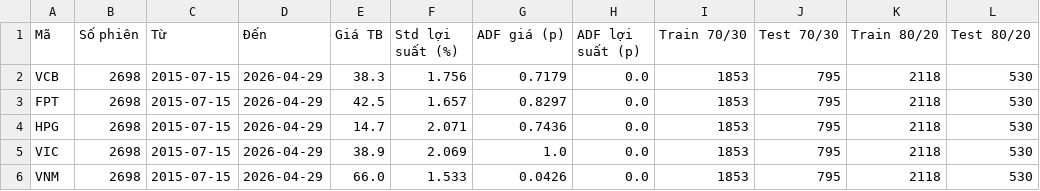
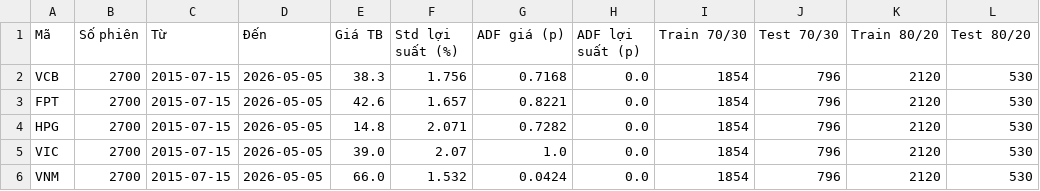
Before and after one commit to PhongNguyenTrung/stock-time-series, a CSV file: results/eda/chapter3_summary.csv, drawn as a sheet.

```diff
--- a/results/eda/chapter3_summary.csv
+++ b/results/eda/chapter3_summary.csv
@@ -1,6 +1,6 @@
 Mã,Số phiên,Từ,Đến,Giá TB,Std lợi suất (%),ADF giá (p),ADF lợi suất (p),Train 70/30,Test 70/30,Train 80/20,Test 80/20
-VCB,2698,2015-07-15,2026-04-29,38.3,1.756,0.7179,0.0,1853,795,2118,530
-FPT,2698,2015-07-15,2026-04-29,42.5,1.657,0.8297,0.0,1853,795,2118,530
-HPG,2698,2015-07-15,2026-04-29,14.7,2.071,0.7436,0.0,1853,795,2118,530
-VIC,2698,2015-07-15,2026-04-29,38.9,2.069,1.0,0.0,1853,795,2118,530
-VNM,2698,2015-07-15,2026-04-29,66.0,1.533,0.0426,0.0,1853,795,2118,530
+VCB,2700,2015-07-15,2026-05-05,38.3,1.756,0.7168,0.0,1854,796,2120,530
+FPT,2700,2015-07-15,2026-05-05,42.6,1.657,0.8221,0.0,1854,796,2120,530
+HPG,2700,2015-07-15,2026-05-05,14.8,2.071,0.7282,0.0,1854,796,2120,530
+VIC,2700,2015-07-15,2026-05-05,39.0,2.07,1.0,0.0,1854,796,2120,530
+VNM,2700,2015-07-15,2026-05-05,66.0,1.532,0.0424,0.0,1854,796,2120,530
```
Also changed, not shown: results/linear_regression/linear_regression_results.csv, 23 other files.
